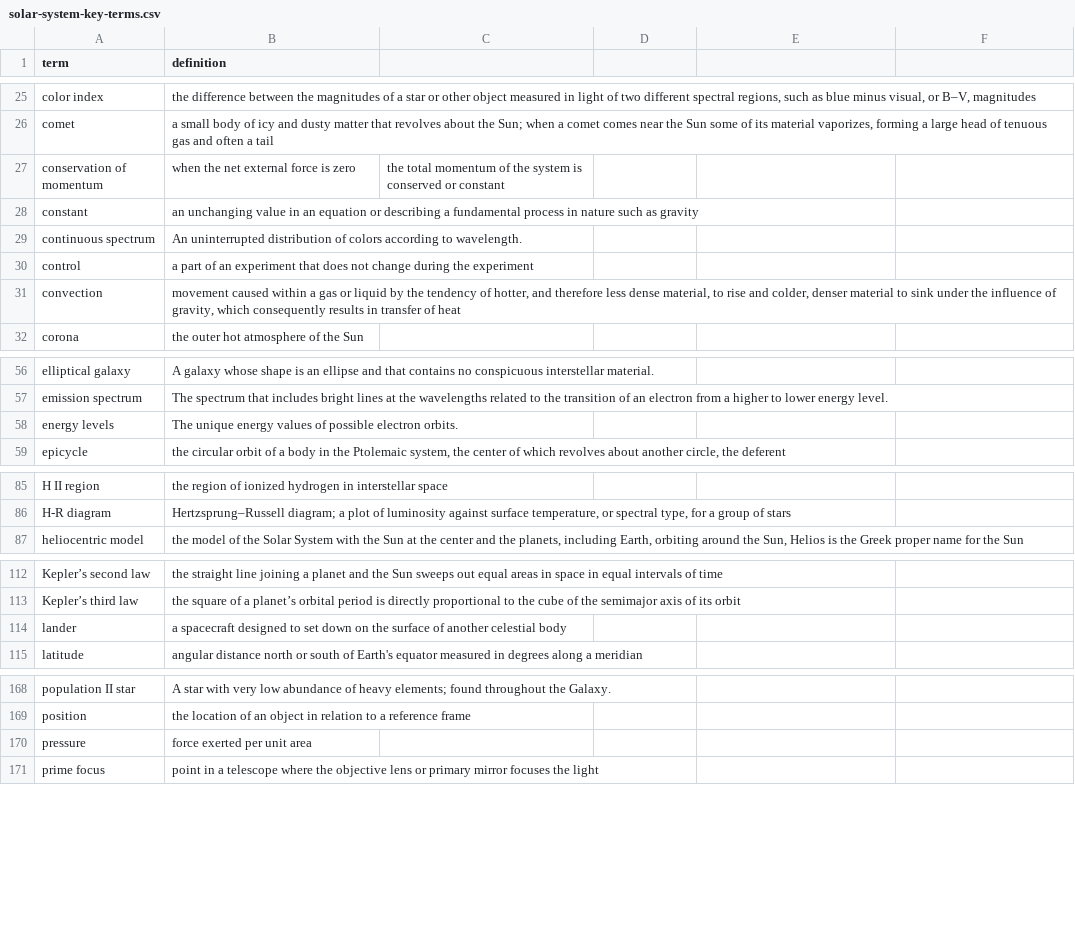
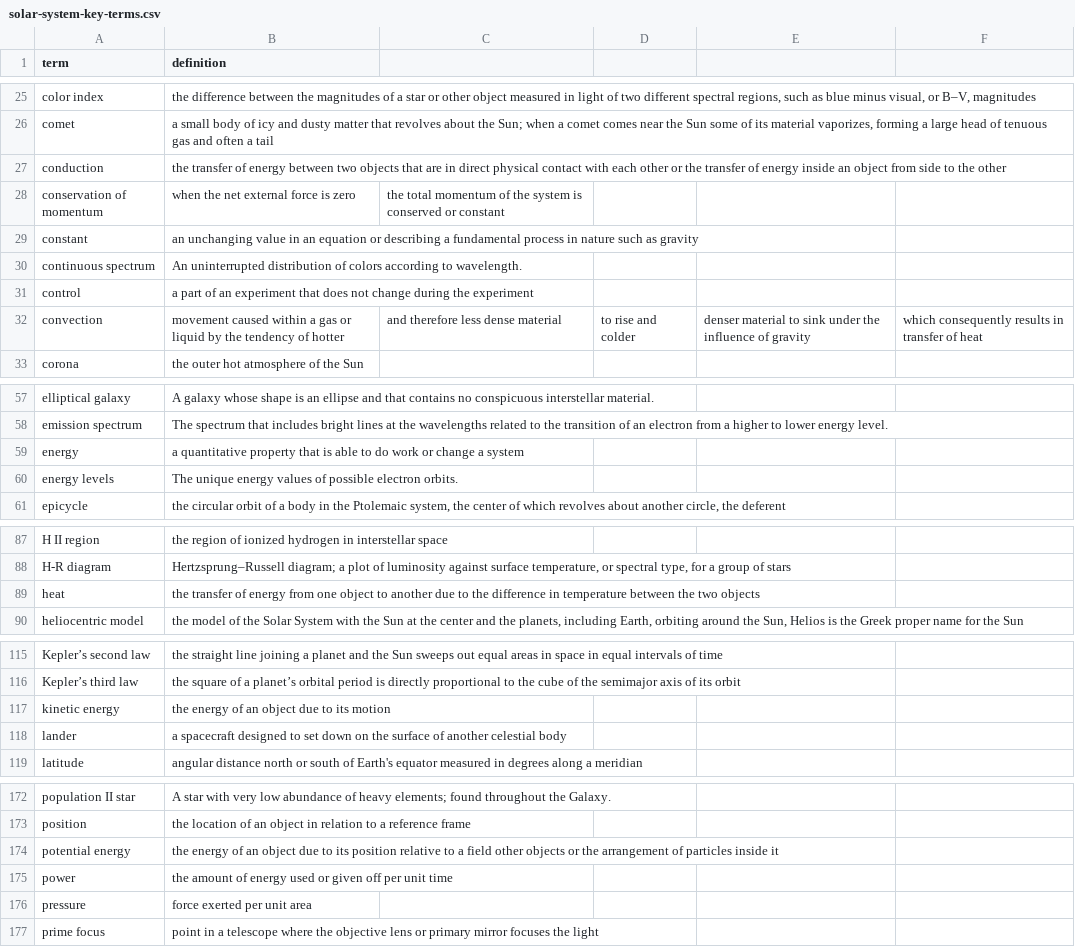
Before and after one commit to rachelmastrapa-dev/OER-Solar-System, a CSV file: chapters/solar-system-key-terms.csv, drawn as a sheet; only a part is shown, gaps mark what is left out; the diff covers the shown part only.

Commit message:
astro-toolkit physics

```diff
--- a/chapters/solar-system-key-terms.csv
+++ b/chapters/solar-system-key-terms.csv
@@ -26,2 +26,3 @@ color index,"the difference between the magnitudes of a star or other object mea
 comet,"a small body of icy and dusty matter that revolves about the Sun; when a comet comes near the Sun some of its material vaporizes, forming a large head of tenuous gas and often a tail"
+conduction,the transfer of energy between two objects that are in direct physical contact with each other or the transfer of energy inside an object from side to the other
 conservation of momentum,when the net external force is zero, the total momentum of the system is conserved or constant
@@ -30,3 +31,3 @@ continuous spectrum,An uninterrupted distribution of colors according to wavelen
 control,a part of an experiment that does not change during the experiment
-convection,"movement caused within a gas or liquid by the tendency of hotter, and therefore less dense material, to rise and colder, denser material to sink under the influence of gravity, which consequently results in transfer of heat"
+convection,movement caused within a gas or liquid by the tendency of hotter, and therefore less dense material, to rise and colder, denser material to sink under the influence of gravity, which consequently results in transfer of heat
 corona,the outer hot atmosphere of the Sun
@@ -57,2 +58,3 @@ elliptical galaxy,A galaxy whose shape is an ellipse and that contains no conspi
 emission spectrum,The spectrum that includes bright lines at the wavelengths related to the transition of an electron from a higher to lower energy level.
+energy,a quantitative property that is able to do work or change a system
 energy levels,The unique energy values of possible electron orbits.
@@ -86,2 +88,3 @@ H II region,the region of ionized hydrogen in interstellar space
 H-R diagram,"Hertzsprung–Russell diagram; a plot of luminosity against surface temperature, or spectral type, for a group of stars"
+heat,the transfer of energy from one object to another due to the difference in temperature between the two objects
 heliocentric model,"the model of the Solar System with the Sun at the center and the planets, including Earth, orbiting around the Sun, Helios is the Greek proper name for the Sun"
@@ -113,2 +116,3 @@ Kepler’s second law,the straight line joining a planet and the Sun sweeps out
 Kepler’s third law,the square of a planet’s orbital period is directly proportional to the cube of the semimajor axis of its orbit
+kinetic energy,the energy of an object due to its motion
 lander,a spacecraft designed to set down on the surface of another celestial body
@@ -169,2 +173,4 @@ population II star,A star with very low abundance of heavy elements; found throu
 position,the location of an object in relation to a reference frame
+potential energy,the energy of an object due to its position relative to a field other objects or the arrangement of particles inside it
+power,the amount of energy used or given off per unit time
 pressure,force exerted per unit area
```
Also changed, not shown: 1 added row and 1 edited cell elsewhere in this file, 7 other files.
